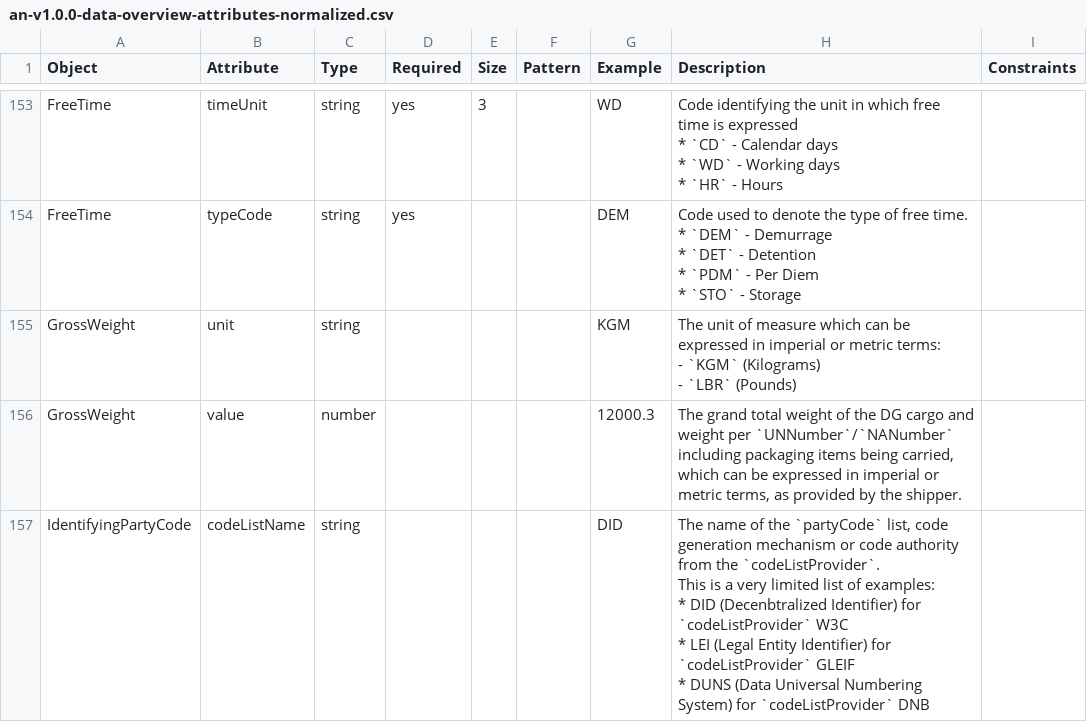
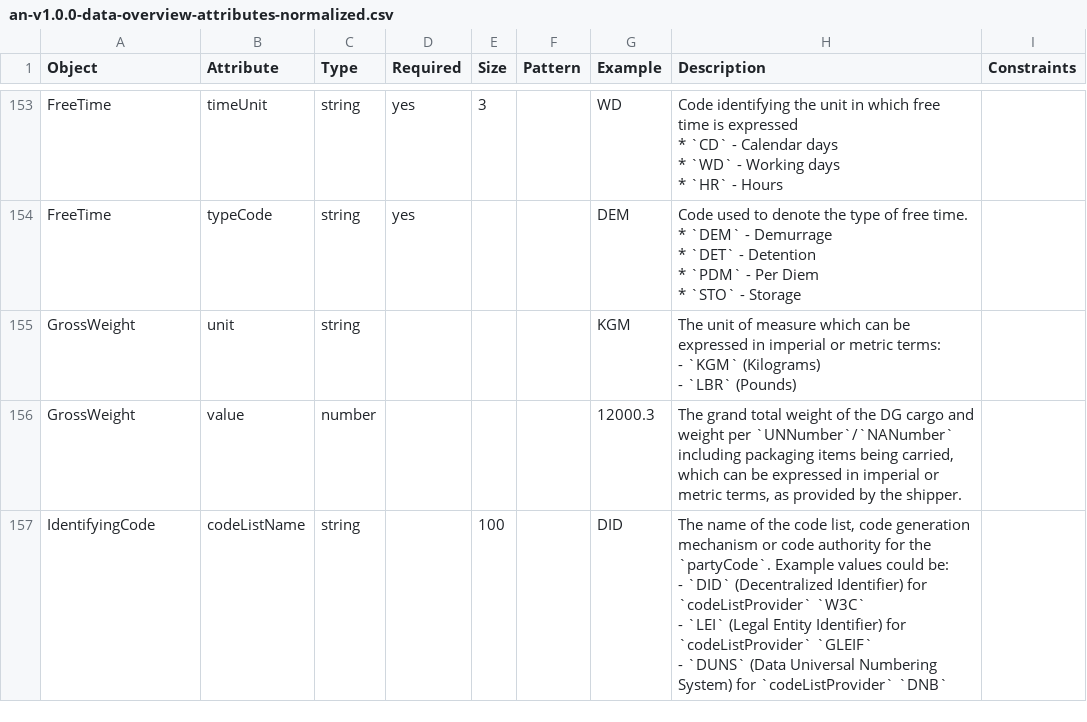
Before and after one commit to dcsaorg/Conformance-Gateway, a CSV file: specifications/generated-resources/standards/an/v100/an-v1.0.0-data-overview-attributes-normalized.csv, drawn as a sheet; only a part is shown, gaps mark what is left out; the diff covers the shown part only.

Commit message:
SD-2173 Promoting IdentifyingCode from eBL to DT and reusing it in AN

```diff
--- a/specifications/generated-resources/standards/an/v100/an-v1.0.0-data-overview-attributes-normalized.csv
+++ b/specifications/generated-resources/standards/an/v100/an-v1.0.0-data-overview-attributes-normalized.csv
@@ -251,7 +251,5 @@ GrossWeight,unit,string,,,,KGM,"The unit of measure which can be expressed in im
 GrossWeight,value,number,,,,12000.3,"The grand total weight of the DG cargo and weight per `UNNumber`/`NANumber` including packaging items being carried, which can be expressed in imperial or metric terms, as provided by the shipper.",
-IdentifyingPartyCode,codeListName,string,,,,DID,"The name of the `partyCode` list, code generation mechanism or code authority from the `codeListProvider`.
-
-This is a very limited list of examples:
- * DID (Decenbtralized Identifier) for `codeListProvider` W3C
- * LEI (Legal Entity Identifier) for `codeListProvider` GLEIF
- * DUNS (Data Universal Numbering System) for `codeListProvider` DNB",
+IdentifyingCode,codeListName,string,,100,,DID,"The name of the code list, code generation mechanism or code authority for the `partyCode`. Example values could be:
+- `DID` (Decentralized Identifier) for `codeListProvider` `W3C`
+- `LEI` (Legal Entity Identifier) for `codeListProvider` `GLEIF`
+- `DUNS` (Data Universal Numbering System) for `codeListProvider` `DNB`",
```
Also changed, not shown: 9 edited cells elsewhere in this file, specifications/generated-resources/standards/an/v100/an-v1.0.0-data-overview-attributes-hierarchical.csv, 12 other files.
